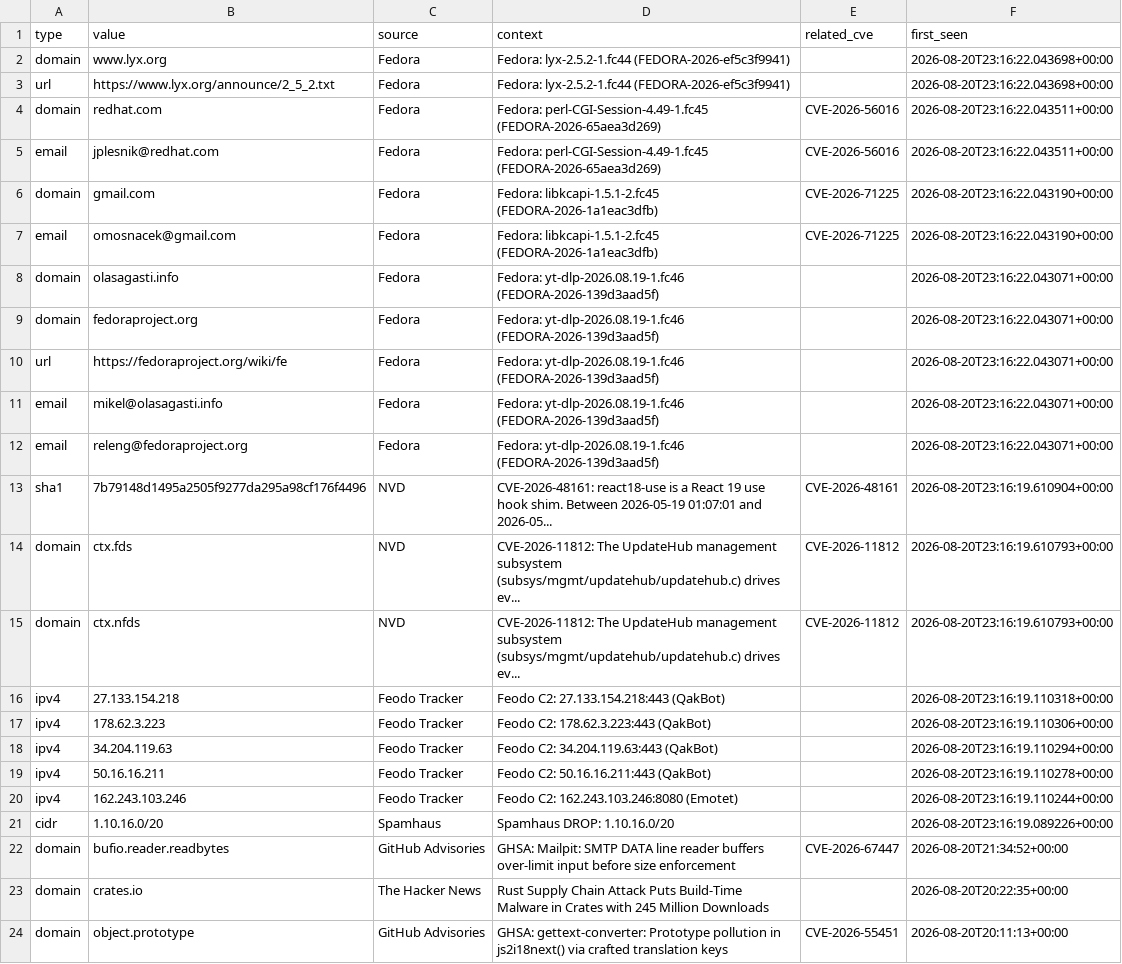
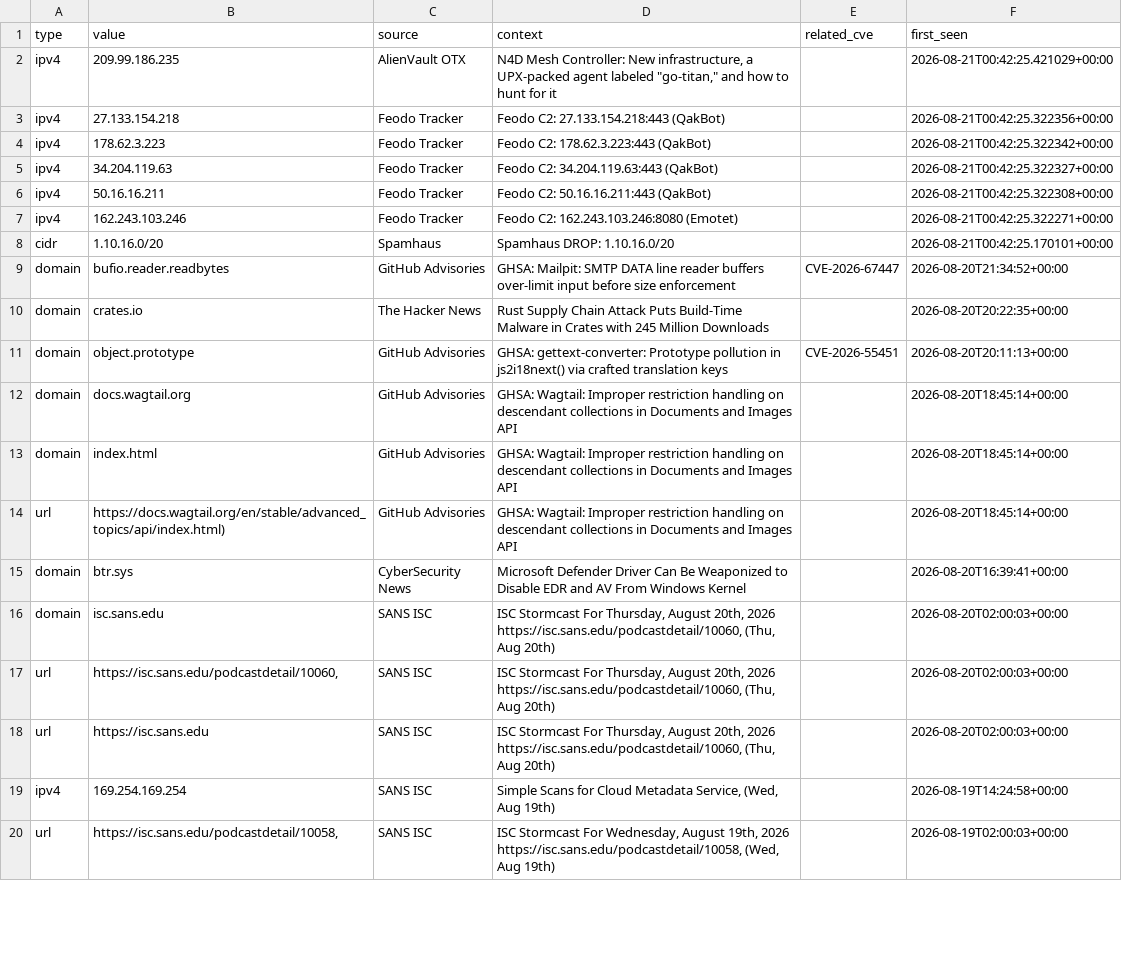
Before and after one commit to priyanshu965/Cyberwatch, a CSV file: data/exports/iocs.csv, drawn as a sheet; only a part is shown; the shorter side is filled out with more unchanged rows.

```diff
--- a/data/exports/iocs.csv
+++ b/data/exports/iocs.csv
@@ -1,22 +1,9 @@
 type,value,source,context,related_cve,first_seen
-domain,www.lyx.org,Fedora,Fedora: lyx-2.5.2-1.fc44 (FEDORA-2026-ef5c3f9941),,2026-08-20T23:16:22.043698+00:00
-url,https://www.lyx.org/announce/2_5_2.txt,Fedora,Fedora: lyx-2.5.2-1.fc44 (FEDORA-2026-ef5c3f9941),,2026-08-20T23:16:22.043698+00:00
-domain,redhat.com,Fedora,Fedora: perl-CGI-Session-4.49-1.fc45 (FEDORA-2026-65aea3d269),CVE-2026-56016,2026-08-20T23:16:22.043511+00:00
-email,jplesnik@redhat.com,Fedora,Fedora: perl-CGI-Session-4.49-1.fc45 (FEDORA-2026-65aea3d269),CVE-2026-56016,2026-08-20T23:16:22.043511+00:00
-domain,gmail.com,Fedora,Fedora: libkcapi-1.5.1-2.fc45 (FEDORA-2026-1a1eac3dfb),CVE-2026-71225,2026-08-20T23:16:22.043190+00:00
-email,omosnacek@gmail.com,Fedora,Fedora: libkcapi-1.5.1-2.fc45 (FEDORA-2026-1a1eac3dfb),CVE-2026-71225,2026-08-20T23:16:22.043190+00:00
-domain,olasagasti.info,Fedora,Fedora: yt-dlp-2026.08.19-1.fc46 (FEDORA-2026-139d3aad5f),,2026-08-20T23:16:22.043071+00:00
-domain,fedoraproject.org,Fedora,Fedora: yt-dlp-2026.08.19-1.fc46 (FEDORA-2026-139d3aad5f),,2026-08-20T23:16:22.043071+00:00
-url,https://fedoraproject.org/wiki/fe,Fedora,Fedora: yt-dlp-2026.08.19-1.fc46 (FEDORA-2026-139d3aad5f),,2026-08-20T23:16:22.043071+00:00
-email,mikel@olasagasti.info,Fedora,Fedora: yt-dlp-2026.08.19-1.fc46 (FEDORA-2026-139d3aad5f),,2026-08-20T23:16:22.043071+00:00
-email,releng@fedoraproject.org,Fedora,Fedora: yt-dlp-2026.08.19-1.fc46 (FEDORA-2026-139d3aad5f),,2026-08-20T23:16:22.043071+00:00
-sha1,7b79148d1495a2505f9277da295a98cf176f4496,NVD,CVE-2026-48161: react18-use is a React 19 use hook shim. Between 2026-05-19 01:07:01 and 2026-05...,CVE-2026-48161,2026-08-20T23:16:19.610904+00:00
-domain,ctx.fds,NVD,CVE-2026-11812: The UpdateHub management subsystem (subsys/mgmt/updatehub/updatehub.c) drives ev...,CVE-2026-11812,2026-08-20T23:16:19.610793+00:00
-domain,ctx.nfds,NVD,CVE-2026-11812: The UpdateHub management subsystem (subsys/mgmt/updatehub/updatehub.c) drives ev...,CVE-2026-11812,2026-08-20T23:16:19.610793+00:00
-ipv4,27.133.154.218,Feodo Tracker,Feodo C2: 27.133.154.218:443 (QakBot),,2026-08-20T23:16:19.110318+00:00
-ipv4,178.62.3.223,Feodo Tracker,Feodo C2: 178.62.3.223:443 (QakBot),,2026-08-20T23:16:19.110306+00:00
-ipv4,34.204.119.63,Feodo Tracker,Feodo C2: 34.204.119.63:443 (QakBot),,2026-08-20T23:16:19.110294+00:00
-ipv4,50.16.16.211,Feodo Tracker,Feodo C2: 50.16.16.211:443 (QakBot),,2026-08-20T23:16:19.110278+00:00
-ipv4,162.243.103.246,Feodo Tracker,Feodo C2: 162.243.103.246:8080 (Emotet),,2026-08-20T23:16:19.110244+00:00
-cidr,1.10.16.0/20,Spamhaus,Spamhaus DROP: 1.10.16.0/20,,2026-08-20T23:16:19.089226+00:00
+ipv4,209.99.186.235,AlienVault OTX,"N4D Mesh Controller: New infrastructure, a UPX-packed agent labeled ""go-titan,"" and how to hunt for it",,2026-08-21T00:42:25.421029+00:00
+ipv4,27.133.154.218,Feodo Tracker,Feodo C2: 27.133.154.218:443 (QakBot),,2026-08-21T00:42:25.322356+00:00
+ipv4,178.62.3.223,Feodo Tracker,Feodo C2: 178.62.3.223:443 (QakBot),,2026-08-21T00:42:25.322342+00:00
+ipv4,34.204.119.63,Feodo Tracker,Feodo C2: 34.204.119.63:443 (QakBot),,2026-08-21T00:42:25.322327+00:00
+ipv4,50.16.16.211,Feodo Tracker,Feodo C2: 50.16.16.211:443 (QakBot),,2026-08-21T00:42:25.322308+00:00
+ipv4,162.243.103.246,Feodo Tracker,Feodo C2: 162.243.103.246:8080 (Emotet),,2026-08-21T00:42:25.322271+00:00
+cidr,1.10.16.0/20,Spamhaus,Spamhaus DROP: 1.10.16.0/20,,2026-08-21T00:42:25.170101+00:00
 domain,bufio.reader.readbytes,GitHub Advisories,GHSA: Mailpit: SMTP DATA line reader buffers over-limit input before size enforcement,CVE-2026-67447,2026-08-20T21:34:52+00:00
```
Also changed, not shown: 7 other files.
